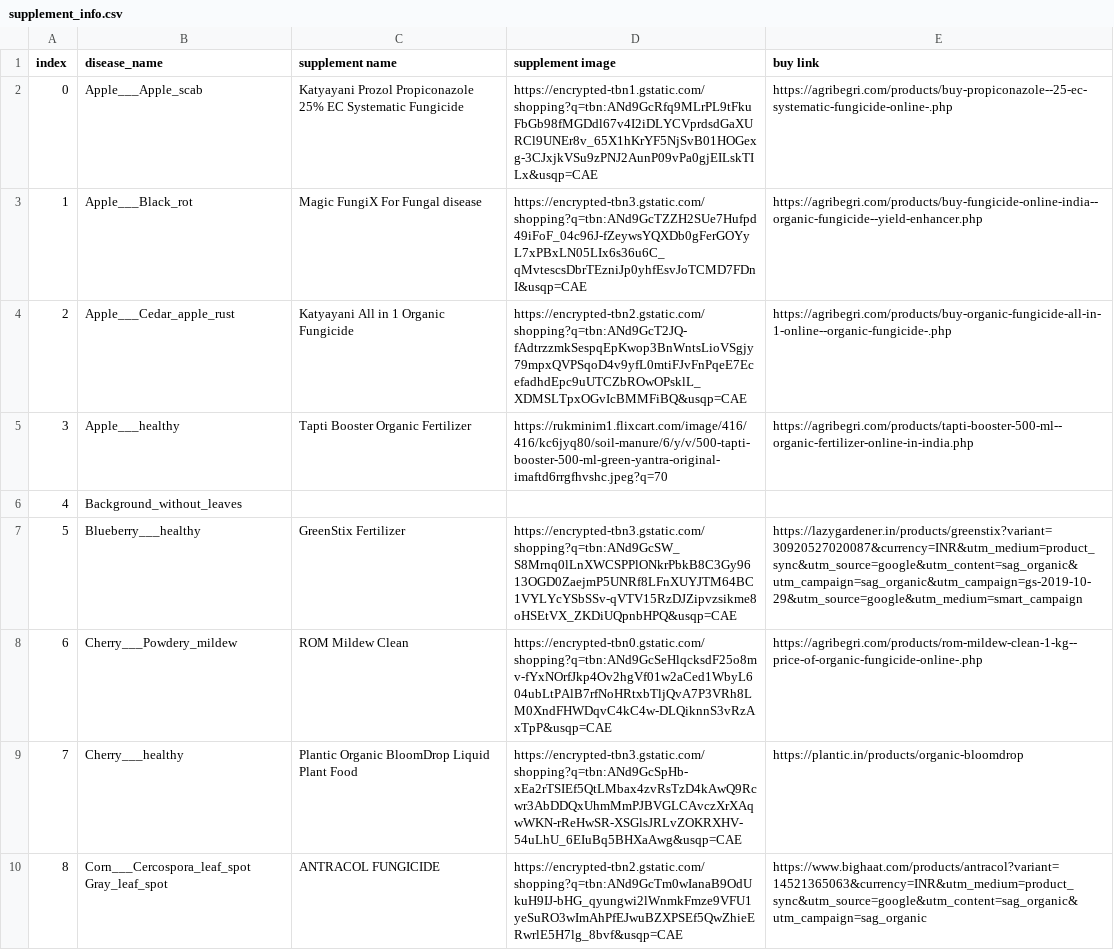
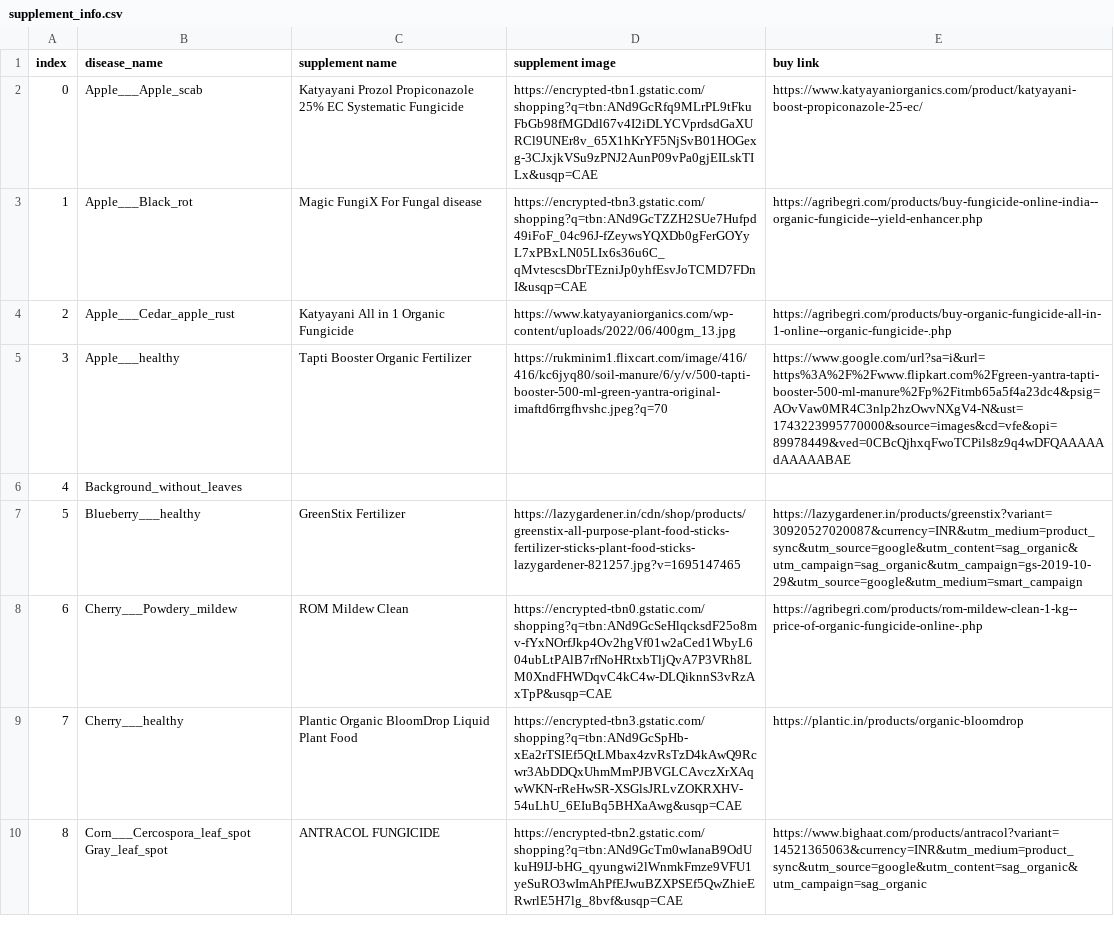
Before and after one commit to visaal1582892/LeafGuard, a CSV file: FlaskDeployedApp/supplement_info.csv, drawn as a sheet; only a part is shown; the diff covers the shown part only.

Commit message:
made some changes in supplements page to make sure all images are working fine

```diff
--- a/FlaskDeployedApp/supplement_info.csv
+++ b/FlaskDeployedApp/supplement_info.csv
@@ -1,8 +1,8 @@
 index,disease_name,supplement name,supplement image,buy link
-0,Apple___Apple_scab,Katyayani Prozol Propiconazole 25% EC Systematic Fungicide,https://encrypted-tbn1.gstatic.com/shopping?q=tbn:ANd9GcRfq9MLrPL9tFkuFbGb98fMGDdl67v4I2iDLYCVprdsdGaXURCl9UNEr8v_65X1hKrYF5NjSvB01HOGexg-3CJxjkVSu9zPNJ2AunP09vPa0gjEILskTILx&usqp=CAE,https://agribegri.com/products/buy-propiconazole--25-ec-systematic-fungicide-online-.php
+0,Apple___Apple_scab,Katyayani Prozol Propiconazole 25% EC Systematic Fungicide,https://encrypted-tbn1.gstatic.com/shopping?q=tbn:ANd9GcRfq9MLrPL9tFkuFbGb98fMGDdl67v4I2iDLYCVprdsdGaXURCl9UNEr8v_65X1hKrYF5NjSvB01HOGexg-3CJxjkVSu9zPNJ2AunP09vPa0gjEILskTILx&usqp=CAE,https://www.katyayaniorganics.com/product/katyayani-boost-propiconazole-25-ec/
 1,Apple___Black_rot,Magic FungiX For Fungal disease,https://encrypted-tbn3.gstatic.com/shopping?q=tbn:ANd9GcTZZH2SUe7Hufpd49iFoF_04c96J-fZeywsYQXDb0gFerGOYyL7xPBxLN05LIx6s36u6C_qMvtescsDbrTEzniJp0yhfEsvJoTCMD7FDnI&usqp=CAE,https://agribegri.com/products/buy-fungicide-online-india--organic-fungicide--yield-enhancer.php
-2,Apple___Cedar_apple_rust,Katyayani All in 1 Organic Fungicide,https://encrypted-tbn2.gstatic.com/shopping?q=tbn:ANd9GcT2JQ-fAdtrzzmkSespqEpKwop3BnWntsLioVSgjy79mpxQVPSqoD4v9yfL0mtiFJvFnPqeE7EcefadhdEpc9uUTCZbROwOPsklL_XDMSLTpxOGvIcBMMFiBQ&usqp=CAE,https://agribegri.com/products/buy-organic-fungicide-all-in-1-online--organic-fungicide-.php
-3,Apple___healthy,Tapti Booster Organic Fertilizer,https://rukminim1.flixcart.com/image/416/416/kc6jyq80/soil-manure/6/y/v/500-tapti-booster-500-ml-green-yantra-original-imaftd6rrgfhvshc.jpeg?q=70,https://agribegri.com/products/tapti-booster-500-ml--organic-fertilizer-online-in-india.php
+2,Apple___Cedar_apple_rust,Katyayani All in 1 Organic Fungicide,https://www.katyayaniorganics.com/wp-content/uploads/2022/06/400gm_13.jpg,https://agribegri.com/products/buy-organic-fungicide-all-in-1-online--organic-fungicide-.php
+3,Apple___healthy,Tapti Booster Organic Fertilizer,https://rukminim1.flixcart.com/image/416/416/kc6jyq80/soil-manure/6/y/v/500-tapti-booster-500-ml-green-yantra-original-imaftd6rrgfhvshc.jpeg?q=70,https://www.google.com/url?sa=i&url=https%3A%2F%2Fwww.flipkart.com%2Fgreen-yantra-tapti-booster-500-ml-manure%2Fp%2Fitmb65a5f4a23dc4&psig=AOvVaw0MR4C3nlp2hzOwvNXgV4-N&ust=1743223995770000&source=images&cd=vfe&opi=89978449&ved=0CBcQjhxqFwoTCPils8z9q4wDFQAAAAAdAAAAABAE
 4,Background_without_leaves,,,
-5,Blueberry___healthy,GreenStix Fertilizer,https://encrypted-tbn3.gstatic.com/shopping?q=tbn:ANd9GcSW_S8Mrnq0lLnXWCSPPlONkrPbkB8C3Gy9613OGD0ZaejmP5UNRf8LFnXUYJTM64BC1VYLYcYSbSSv-qVTV15RzDJZipvzsikme8oHSEtVX_ZKDiUQpnbHPQ&usqp=CAE,https://lazygardener.in/products/greenstix?variant=30920527020087&currency=INR&utm_medium=product_sync&utm_source=google&utm_content=sag_organic&utm_campaign=sag_organic&utm_campaign=gs-2019-10-29&utm_source=google&utm_medium=smart_campaign
+5,Blueberry___healthy,GreenStix Fertilizer,https://lazygardener.in/cdn/shop/products/greenstix-all-purpose-plant-food-sticks-fertilizer-sticks-plant-food-sticks-lazygardener-821257.jpg?v=1695147465,https://lazygardener.in/products/greenstix?variant=30920527020087&currency=INR&utm_medium=product_sync&utm_source=google&utm_content=sag_organic&utm_campaign=sag_organic&utm_campaign=gs-2019-10-29&utm_source=google&utm_medium=smart_campaign
 6,Cherry___Powdery_mildew,ROM Mildew Clean,https://encrypted-tbn0.gstatic.com/shopping?q=tbn:ANd9GcSeHlqcksdF25o8mv-fYxNOrfJkp4Ov2hgVf01w2aCed1WbyL604ubLtPAlB7rfNoHRtxbTljQvA7P3VRh8LM0XndFHWDqvC4kC4w-DLQiknnS3vRzAxTpP&usqp=CAE,https://agribegri.com/products/rom-mildew-clean-1-kg--price-of-organic-fungicide-online-.php
```
Also changed, not shown: 17 edited cells elsewhere in this file, 4 other files.
